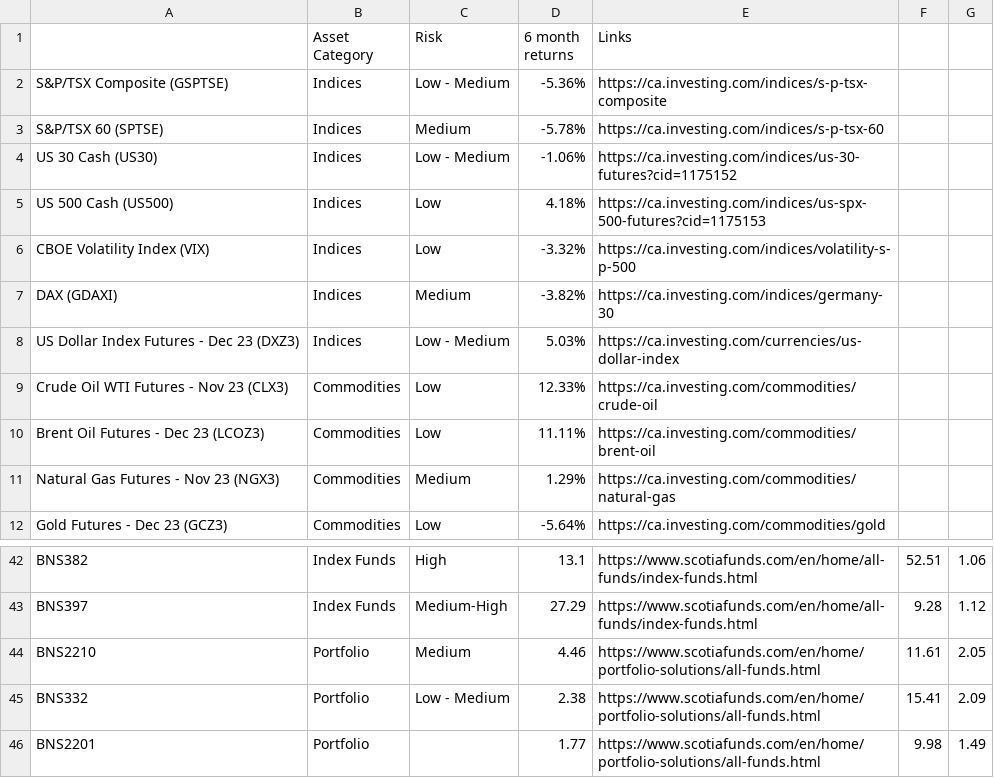
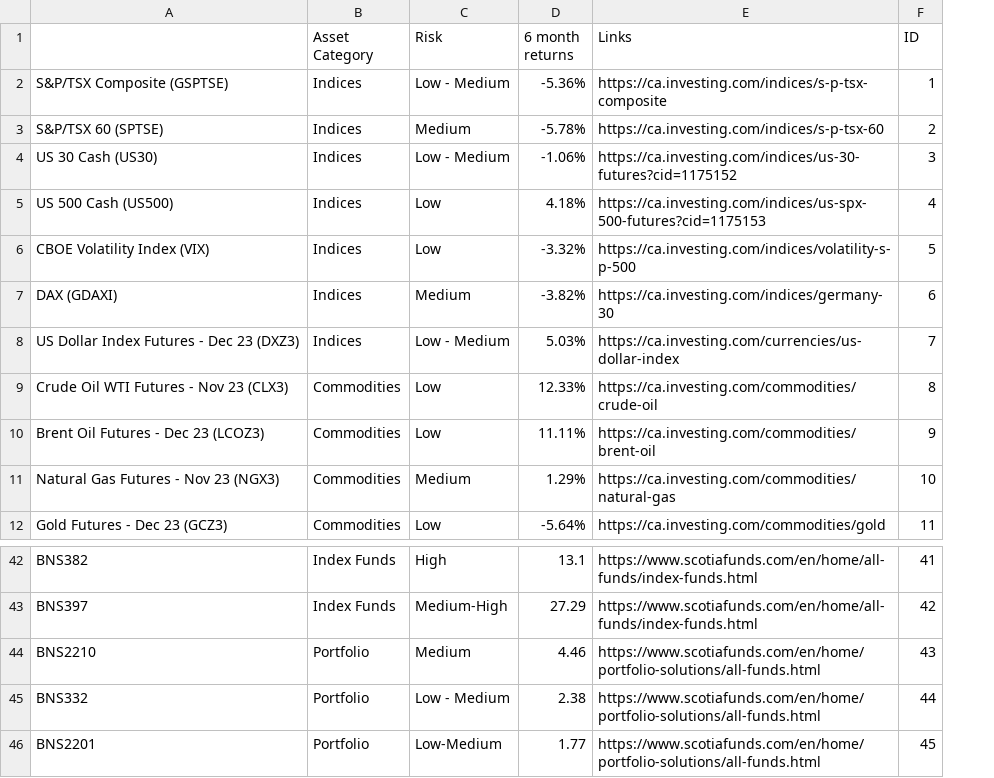
Before and after one commit to Krish-310/Finvest-Advisor-HTV8, a CSV file: Funds.csv, drawn as a sheet; only a part is shown, gaps mark what is left out; removed rows and columns are numbered as before the commit, all else as after; the diff names each change by its address in the sheet, - before the commit and + after, or states it on an @@ line.

Commit message:
adding Funds.csv

```diff
--- a/Funds.csv
+++ b/Funds.csv
-column F, rows 42-46: 52.51 | 9.28 | 11.61 | 15.41 | 9.98
-column G, rows 42-46: 1.06 | 1.12 | 2.05 | 2.09 | 1.49
+column F (ID), rows 2-12: 1 | 2 | 3 | 4 | 5 | 6 | 7 | 8 | 9 | 10 | 11; rows 42-46: 41 | 42 | 43 | 44 | 45
-C46 (Risk): (empty)
+C46 (Risk): Low-Medium
```
